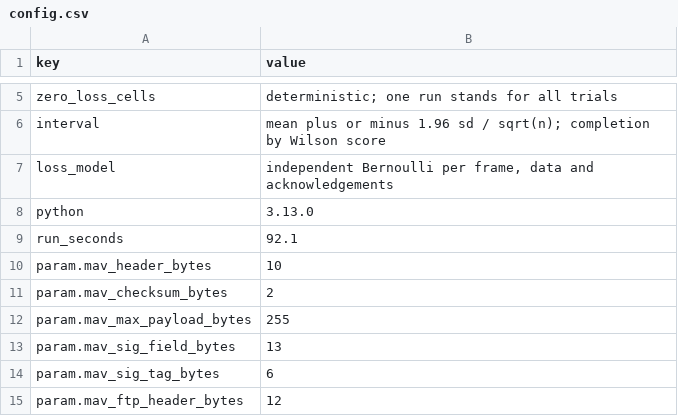
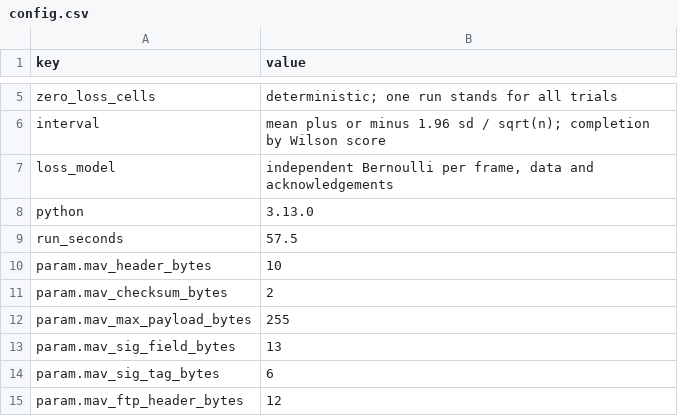
Before and after one commit to hudasol/post-quantum-security, a CSV file: linksim/results/config.csv, drawn as a sheet; only a part is shown, gaps mark what is left out.

```diff
--- a/linksim/results/config.csv
+++ b/linksim/results/config.csv
@@ -8,3 +8,3 @@ loss_model,"independent Bernoulli per frame, data and acknowledgements"
 python,3.13.0
-run_seconds,92.1
+run_seconds,57.5
 param.mav_header_bytes,10
```
Also changed, not shown: 3 other files.
